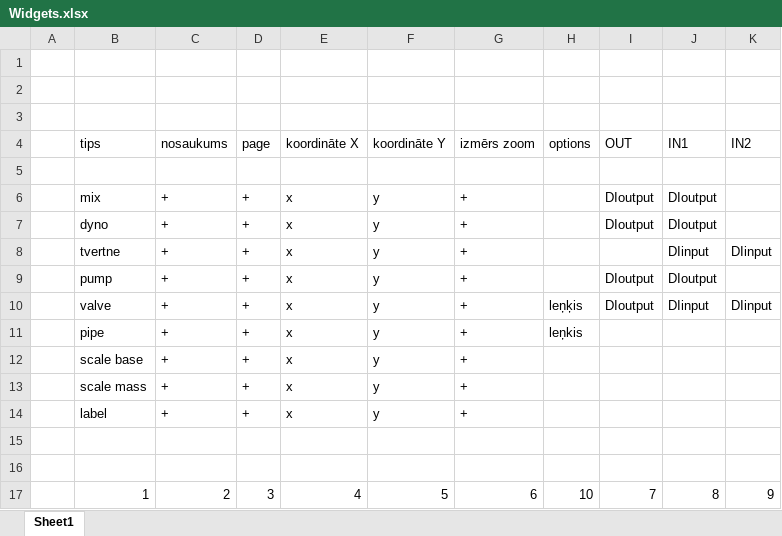
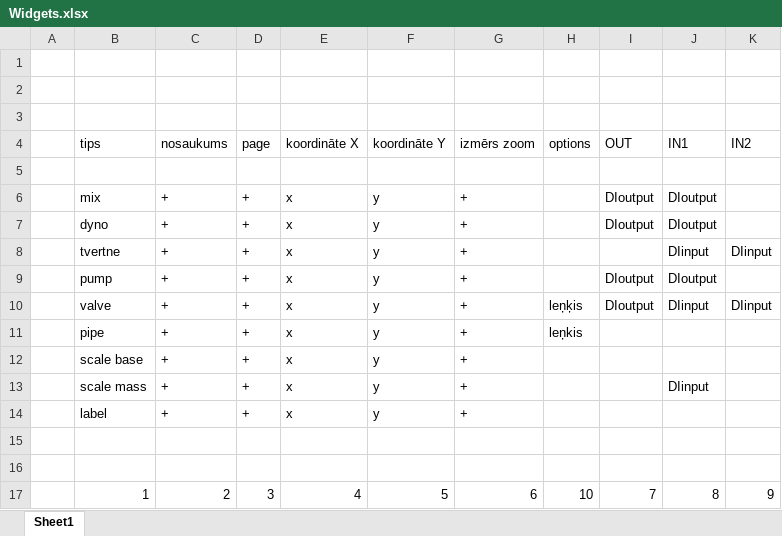
Before and after one commit to kasarkonic/Sauka1, an Excel workbook: Doc/Widgets.xlsx, sheet Sheet1, drawn as a sheet; values as stored, in another font and other column widths than the file's, no borders; the diff names each change by its address in the sheet, - before the commit and + after, or states it on an @@ line.

Commit message:
widgets

```diff
--- a/Doc/Widgets.xlsx (sheet Sheet1)
+++ b/Doc/Widgets.xlsx (sheet Sheet1)
-J13 (IN1): (empty)
+J13 (IN1): DIinput
```
Also changed, not shown: 15 other files.
